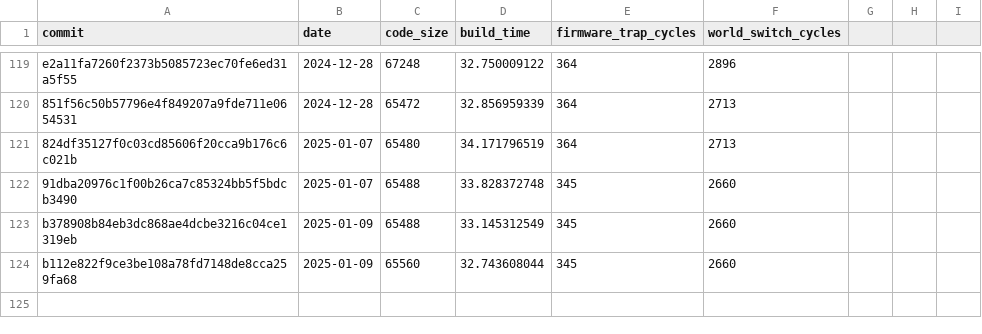
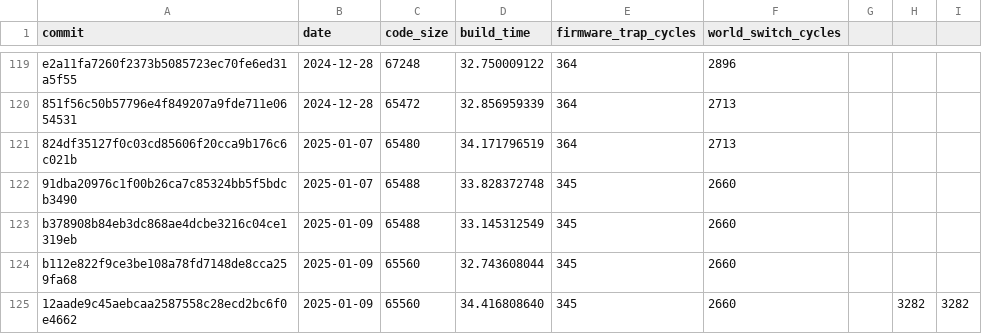
Before and after one commit to CharlyCst/miralis-commit-stats, a CSV file: stats.csv, drawn as a sheet; only a part is shown, gaps mark what is left out; the diff names each change by its address in the sheet, - before the commit and + after, or states it on an @@ line.

Commit message:
[Automated] push stats from Miralis CI

```diff
--- a/stats.csv
+++ b/stats.csv
+row 125: 12aade9c45aebcaa2587558c28ecd2bc6f0e4662 | 2025-01-09 | 65560 | 34.416808640 | 345 | 2660 |  | 3282 | 3282
```
